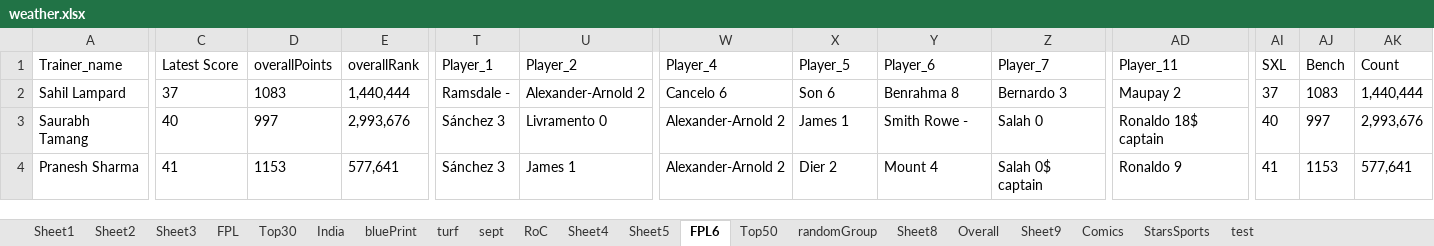
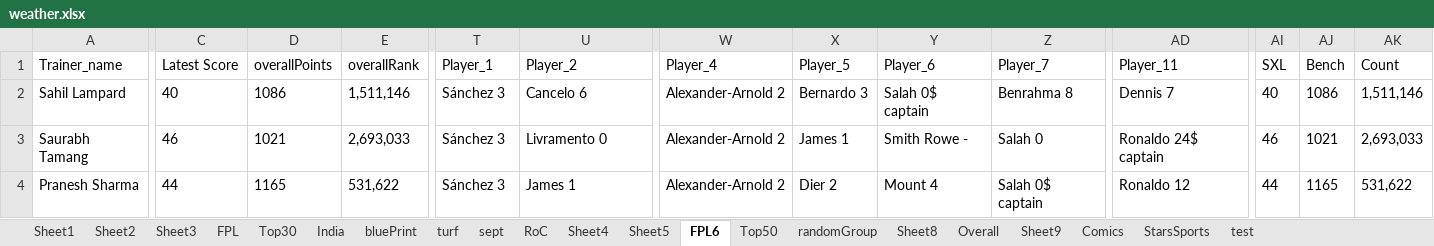
Before and after one commit to TenForBen/TenForBen.github.io, an Excel workbook: EdisonLogs/weather.xlsx, sheet FPL6, drawn as a sheet; only a part is shown, gaps mark what is left out; values as stored, in another font and other column widths than the file's, no borders; the diff covers the shown part only; the diff names each change by its address in the sheet, - before the commit and + after, or states it on an @@ line.

```diff
--- a/EdisonLogs/weather.xlsx (sheet FPL6)
+++ b/EdisonLogs/weather.xlsx (sheet FPL6)
-C2 (Latest Score): 37
+C2 (Latest Score): 40
-D2 (overallPoints): 1083
+D2 (overallPoints): 1086
-E2 (overallRank): 1,440,444
+E2 (overallRank): 1,511,146
-T2 (Player_1): Ramsdale -
+T2 (Player_1): Sánchez 3
-U2 (Player_2): Alexander-Arnold 2
+U2 (Player_2): Cancelo 6
-W2 (Player_4): Cancelo 6
+W2 (Player_4): Alexander-Arnold 2
-X2 (Player_5): Son 6
+X2 (Player_5): Bernardo 3
-Y2 (Player_6): Benrahma 8
+Y2 (Player_6): Salah 0$ captain
-Z2 (Player_7): Bernardo 3
+Z2 (Player_7): Benrahma 8
-AD2 (Player_11): Maupay 2
+AD2 (Player_11): Dennis 7
-AI2 (SXL): 37
+AI2 (SXL): 40
-AJ2 (Bench): 1083
+AJ2 (Bench): 1086
-AK2 (Count): 1,440,444
+AK2 (Count): 1,511,146
-C3 (Latest Score): 40
+C3 (Latest Score): 46
-D3 (overallPoints): 997
+D3 (overallPoints): 1021
-E3 (overallRank): 2,993,676
+E3 (overallRank): 2,693,033
-AD3 (Player_11): Ronaldo 18$ captain
+AD3 (Player_11): Ronaldo 24$ captain
-AI3 (SXL): 40
+AI3 (SXL): 46
-AJ3 (Bench): 997
+AJ3 (Bench): 1021
-AK3 (Count): 2,993,676
+AK3 (Count): 2,693,033
-C4 (Latest Score): 41
+C4 (Latest Score): 44
-D4 (overallPoints): 1153
+D4 (overallPoints): 1165
-E4 (overallRank): 577,641
+E4 (overallRank): 531,622
-AD4 (Player_11): Ronaldo 9
+AD4 (Player_11): Ronaldo 12
-AI4 (SXL): 41
+AI4 (SXL): 44
-AJ4 (Bench): 1153
+AJ4 (Bench): 1165
-AK4 (Count): 577,641
+AK4 (Count): 531,622
```
Also changed, not shown: 278 edited cells elsewhere in this sheet, sheet StarsSports, sheet RoC, sheet Comics, FPL/Excellent JSON.xlsm, 21 other files.
